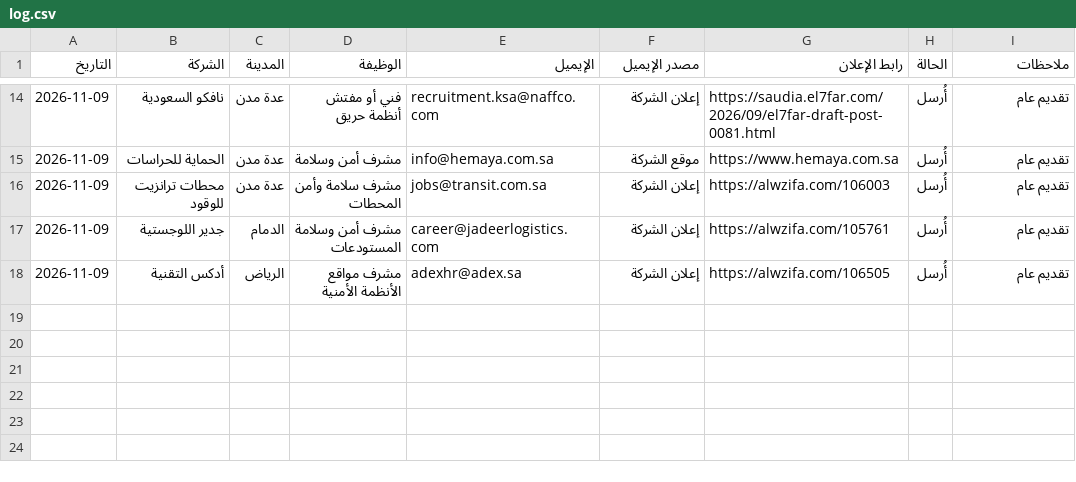
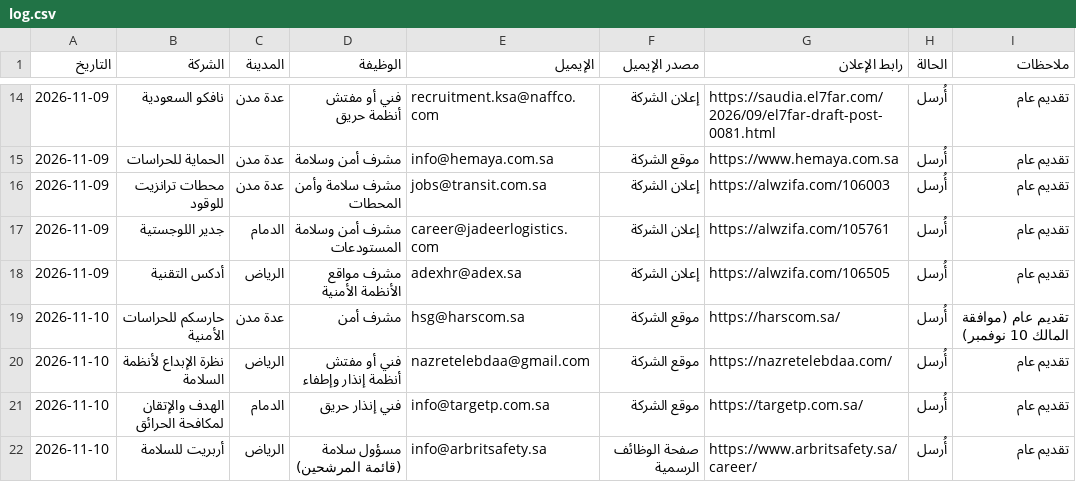
Before and after one commit to atbsukr-bot/Mg, a CSV file: team/jobs/candidates/majed-khalid/log.csv, drawn as a sheet; only a part is shown, gaps mark what is left out.

```diff
--- a/team/jobs/candidates/majed-khalid/log.csv
+++ b/team/jobs/candidates/majed-khalid/log.csv
@@ -18 +18,5 @@
 2026-11-09,أدكس التقنية,الرياض,مشرف مواقع الأنظمة الأمنية,adexhr@adex.sa,إعلان الشركة,https://alwzifa.com/106505,أُرسل,تقديم عام
+2026-11-10,حارسكم للحراسات الأمنية,عدة مدن,مشرف أمن,hsg@harscom.sa,موقع الشركة,https://harscom.sa/,أُرسل,تقديم عام (موافقة المالك 10 نوفمبر)
+2026-11-10,نظرة الإبداع لأنظمة السلامة,الرياض,فني أو مفتش أنظمة إنذار وإطفاء,nazretelebdaa@gmail.com,موقع الشركة,https://nazretelebdaa.com/,أُرسل,تقديم عام
+2026-11-10,الهدف والإتقان لمكافحة الحرائق,الدمام,فني إنذار حريق,info@targetp.com.sa,موقع الشركة,https://targetp.com.sa/,أُرسل,تقديم عام
+2026-11-10,أربريت للسلامة,الرياض,مسؤول سلامة (قائمة المرشحين),info@arbritsafety.sa,صفحة الوظائف الرسمية,https://www.arbritsafety.sa/career/,أُرسل,تقديم عام
```
Also changed, not shown: team/jobs/candidates/mohamed-khalaf/log.csv, 2 other files.
